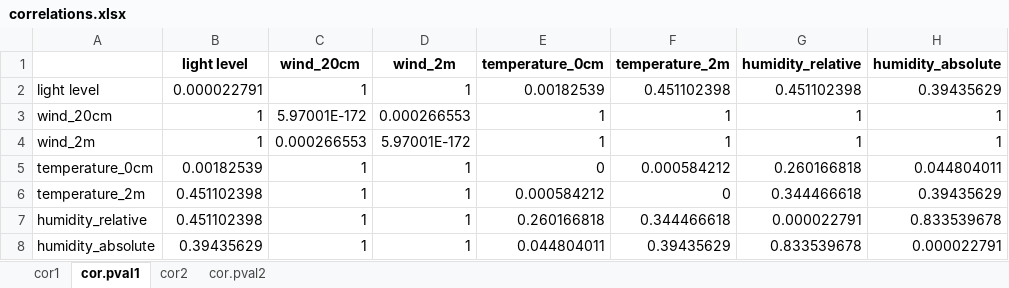
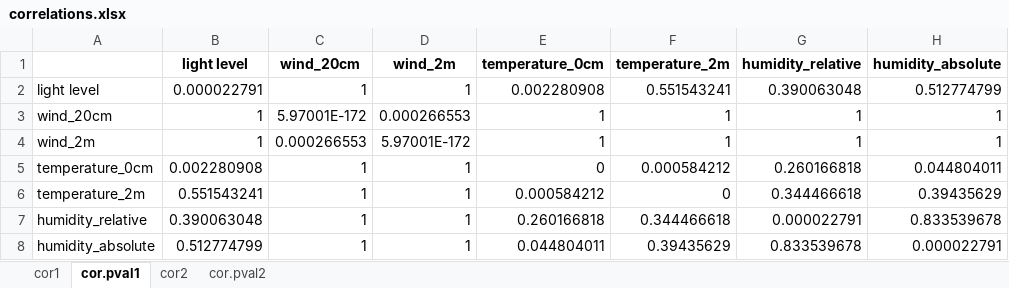
Before and after one commit to ANSozontov/polar_2023, an Excel workbook: correlations.xlsx, sheet cor.pval1, drawn as a sheet; values as stored, in another font and other column widths than the file's, no borders; the diff names each change by its address in the sheet, - before the commit and + after, or states it on an @@ line.

```diff
--- a/correlations.xlsx (sheet cor.pval1)
+++ b/correlations.xlsx (sheet cor.pval1)
-E2 (temperature_0cm): 0.00182539
+E2 (temperature_0cm): 0.002280908
-F2 (temperature_2m): 0.451102398
+F2 (temperature_2m): 0.551543241
-G2 (humidity_relative): 0.451102398
+G2 (humidity_relative): 0.390063048
-H2 (humidity_absolute): 0.39435629
+H2 (humidity_absolute): 0.512774799
-B5 (light level): 0.00182539
+B5 (light level): 0.002280908
-B6 (light level): 0.451102398
+B6 (light level): 0.551543241
-B7 (light level): 0.451102398
+B7 (light level): 0.390063048
-B8 (light level): 0.39435629
+B8 (light level): 0.512774799
```
Also changed, not shown: sheet cor.pval2, sheet cor1, sheet cor2, Data_28.04.2023.xlsx, 18 other files.
